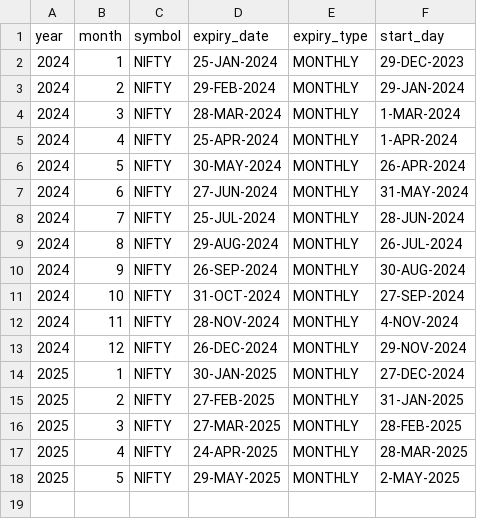
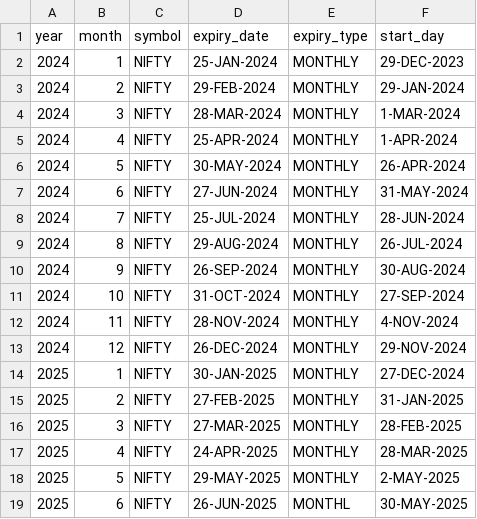
Before and after one commit to lokendramani/pythonproject, a CSV file: data/config/EXPIRY_DATA.csv, drawn as a sheet.

```diff
--- a/data/config/EXPIRY_DATA.csv
+++ b/data/config/EXPIRY_DATA.csv
@@ -18 +18,2 @@ year,month,symbol,expiry_date,expiry_type,start_day
 2025,5,NIFTY,29-MAY-2025,MONTHLY,2-MAY-2025
+2025,6,NIFTY,26-JUN-2025,MONTHL,30-MAY-2025
```
Also changed, not shown: 1 other file.
